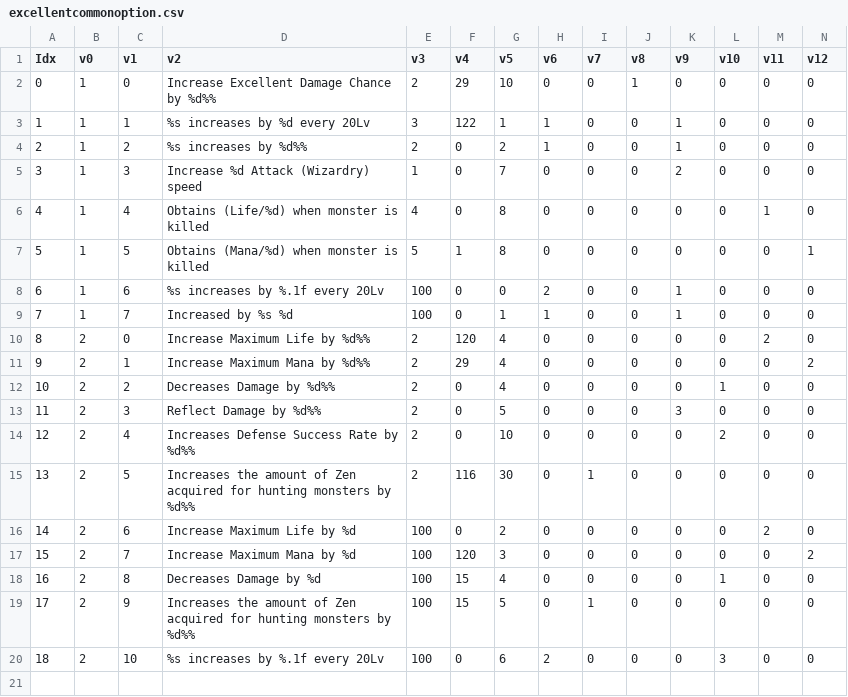
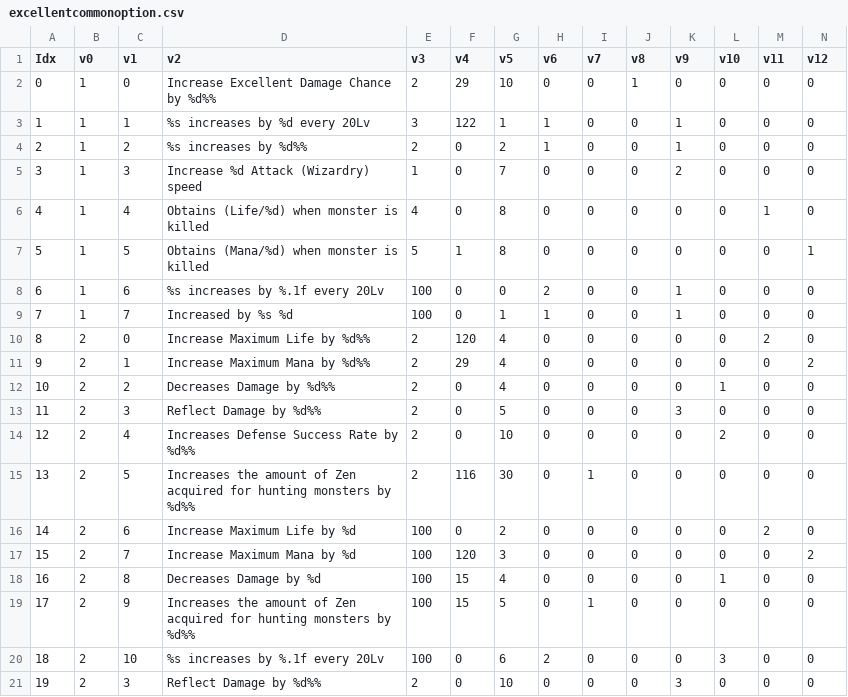
Before and after one commit to twimu/TwilightMU-S16, a CSV file: _CLIENT/Local/excellentcommonoption.csv, drawn as a sheet; only a part is shown; rows hold the shown columns only; the diff names each change by its address in the sheet, - before the commit and + after, or states it on an @@ line.

```diff
--- a/_CLIENT/Local/excellentcommonoption.csv
+++ b/_CLIENT/Local/excellentcommonoption.csv
+row 21: 19 | 2 | 3 | Reflect Damage by %d%% | 2 | 0 | 10 | 0 | 0 | 0 | 3 | 0 | 0 | 0
```
Also changed, not shown: 2 other files.
